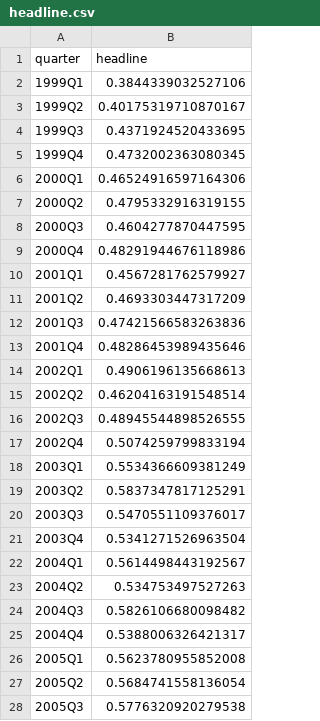
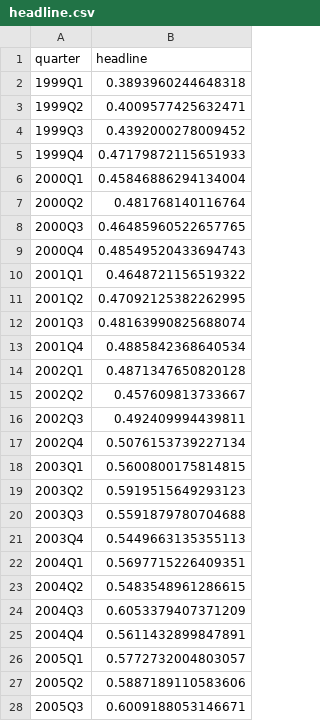
Before and after one commit to fcela/frb-heat-index, a CSV file: data/spain/headline.csv, drawn as a sheet; only a part is shown; the diff covers the shown part only.

```diff
--- a/data/spain/headline.csv
+++ b/data/spain/headline.csv
@@ -1,28 +1,28 @@
 quarter,headline
-1999Q1,0.3844339032527106
-1999Q2,0.40175319710870167
-1999Q3,0.4371924520433695
-1999Q4,0.4732002363080345
-2000Q1,0.46524916597164306
-2000Q2,0.4795332916319155
-2000Q3,0.4604277870447595
-2000Q4,0.48291944676118986
-2001Q1,0.4567281762579927
-2001Q2,0.4693303447317209
-2001Q3,0.47421566583263836
-2001Q4,0.48286453989435646
-2002Q1,0.4906196135668613
-2002Q2,0.46204163191548514
-2002Q3,0.48945544898526555
-2002Q4,0.5074259799833194
-2003Q1,0.5534366609381249
-2003Q2,0.5837347817125291
-2003Q3,0.5470551109376017
-2003Q4,0.5341271526963504
-2004Q1,0.5614498443192567
-2004Q2,0.534753497527263
-2004Q3,0.5826106680098482
-2004Q4,0.5388006326421317
-2005Q1,0.5623780955852008
-2005Q2,0.5684741558136054
-2005Q3,0.5776320920279538
+1999Q1,0.3893960244648318
+1999Q2,0.4009577425632471
+1999Q3,0.4392000278009452
+1999Q4,0.47179872115651933
+2000Q1,0.45846886294134004
+2000Q2,0.481768140116764
+2000Q3,0.46485960522657765
+2000Q4,0.48549520433694743
+2001Q1,0.4648721156519322
+2001Q2,0.47092125382262995
+2001Q3,0.48163990825688074
+2001Q4,0.4885842368640534
+2002Q1,0.4871347650820128
+2002Q2,0.457609813733667
+2002Q3,0.492409994439811
+2002Q4,0.5076153739227134
+2003Q1,0.5600800175814815
+2003Q2,0.5919515649293123
+2003Q3,0.5591879780704688
+2003Q4,0.5449663135355113
+2004Q1,0.5697715226409351
+2004Q2,0.5483548961286615
+2004Q3,0.6053379407371209
+2004Q4,0.5611432899847891
+2005Q1,0.5772732004803057
+2005Q2,0.5887189110583606
+2005Q3,0.6009188053146671
```
Also changed, not shown: 83 edited cells elsewhere in this file, data/spain/components.csv, 39 other files.
